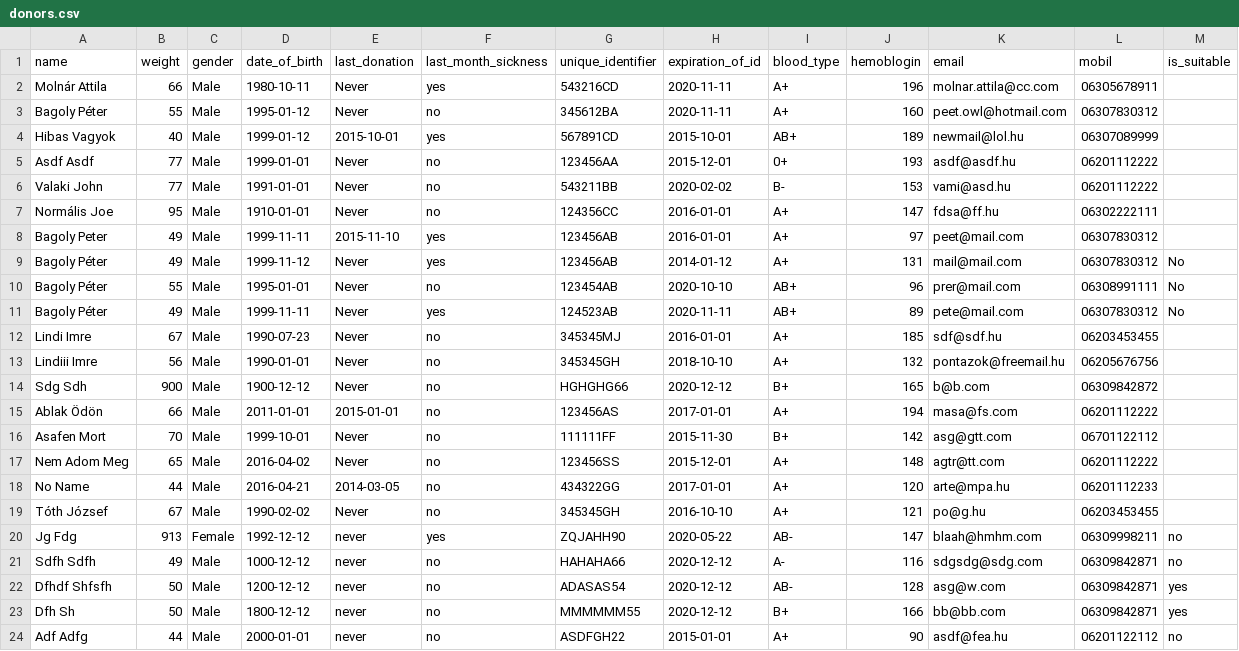
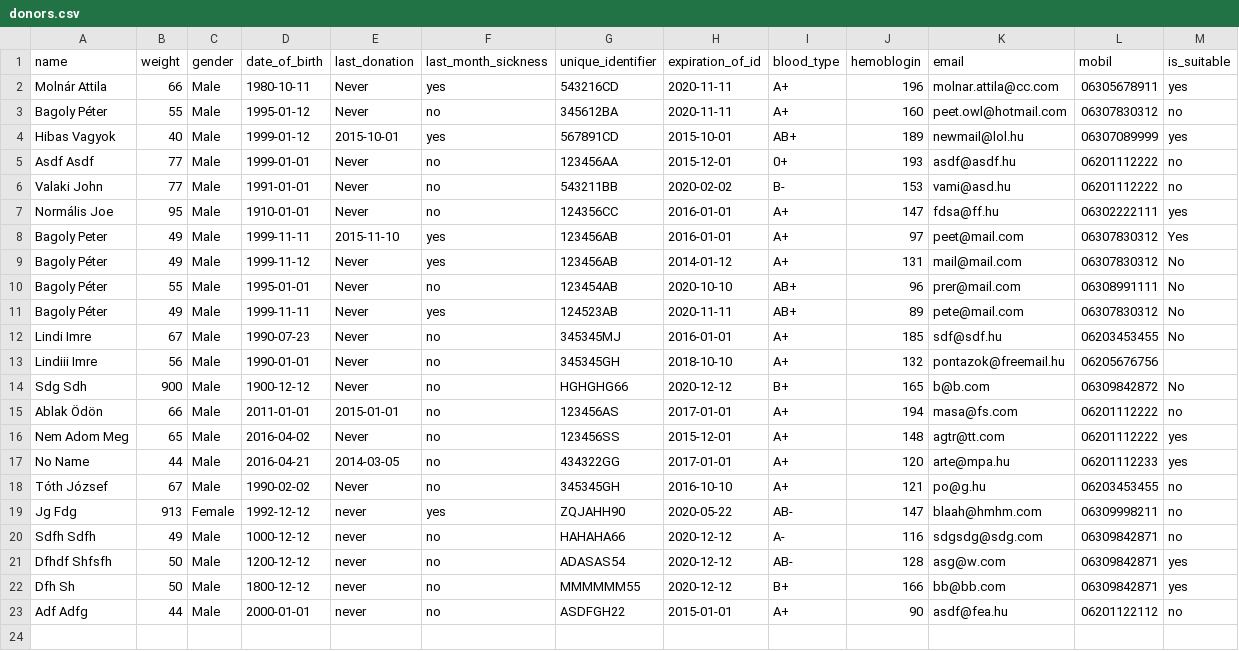
Before and after one commit to lindi-imre/blood_donation, a CSV file: Data/donors.csv, drawn as a sheet.

```diff
--- a/Data/donors.csv
+++ b/Data/donors.csv
@@ -1,9 +1,9 @@
 name,weight,gender,date_of_birth,last_donation,last_month_sickness,unique_identifier,expiration_of_id,blood_type,hemoblogin,email,mobil,is_suitable
-Molnár Attila,66,Male,1980-10-11,Never,yes,543216CD,2020-11-11,A+,196,molnar.attila@cc.com,06305678911
-Bagoly Péter,55,Male,1995-01-12,Never,no,345612BA,2020-11-11,A+,160,peet.owl@hotmail.com,06307830312
-Hibas Vagyok,40,Male,1999-01-12,2015-10-01,yes,567891CD,2015-10-01,AB+,189,newmail@lol.hu,06307089999
-Asdf Asdf,77,Male,1999-01-01,Never,no,123456AA,2015-12-01,0+,193,asdf@asdf.hu,06201112222
-Valaki John,77,Male,1991-01-01,Never,no,543211BB,2020-02-02,B-,153,vami@asd.hu,06201112222
-Normális Joe,95,Male,1910-01-01,Never,no,124356CC,2016-01-01,A+,147,fdsa@ff.hu,06302222111
-Bagoly Peter,49,Male,1999-11-11,2015-11-10,yes,123456AB,2016-01-01,A+,97,peet@mail.com,06307830312
+Molnár Attila,66,Male,1980-10-11,Never,yes,543216CD,2020-11-11,A+,196,molnar.attila@cc.com,06305678911,yes
+Bagoly Péter,55,Male,1995-01-12,Never,no,345612BA,2020-11-11,A+,160,peet.owl@hotmail.com,06307830312,no
+Hibas Vagyok,40,Male,1999-01-12,2015-10-01,yes,567891CD,2015-10-01,AB+,189,newmail@lol.hu,06307089999,yes
+Asdf Asdf,77,Male,1999-01-01,Never,no,123456AA,2015-12-01,0+,193,asdf@asdf.hu,06201112222,no
+Valaki John,77,Male,1991-01-01,Never,no,543211BB,2020-02-02,B-,153,vami@asd.hu,06201112222,no
+Normális Joe,95,Male,1910-01-01,Never,no,124356CC,2016-01-01,A+,147,fdsa@ff.hu,06302222111,yes
+Bagoly Peter,49,Male,1999-11-11,2015-11-10,yes,123456AB,2016-01-01,A+,97,peet@mail.com,06307830312,Yes
 Bagoly Péter,49,Male,1999-11-12,Never,yes,123456AB,2014-01-12,A+,131,mail@mail.com,06307830312,No
@@ -11,10 +11,9 @@ Bagoly Péter,55,Male,1995-01-01,Never,no,123454AB,2020-10-10,AB+,96,prer@mail.c
 Bagoly Péter,49,Male,1999-11-11,Never,yes,124523AB,2020-11-11,AB+,89,pete@mail.com,06307830312,No
-Lindi Imre,67,Male,1990-07-23,Never,no,345345MJ,2016-01-01,A+,185,sdf@sdf.hu,06203453455
+Lindi Imre,67,Male,1990-07-23,Never,no,345345MJ,2016-01-01,A+,185,sdf@sdf.hu,06203453455,No
 Lindiii Imre,56,Male,1990-01-01,Never,no,345345GH,2018-10-10,A+,132,pontazok@freemail.hu,06205676756
-Sdg Sdh,900,Male,1900-12-12,Never,no,HGHGHG66,2020-12-12,B+,165,b@b.com,06309842872
-Ablak Ödön,66,Male,2011-01-01,2015-01-01,no,123456AS,2017-01-01,A+,194,masa@fs.com,06201112222
-Asafen Mort,70,Male,1999-10-01,Never,no,111111FF,2015-11-30,B+,142,asg@gtt.com,06701122112
-Nem Adom Meg,65,Male,2016-04-02,Never,no,123456SS,2015-12-01,A+,148,agtr@tt.com,06201112222
-No Name,44,Male,2016-04-21,2014-03-05,no,434322GG,2017-01-01,A+,120,arte@mpa.hu,06201112233
-Tóth József,67,Male,1990-02-02,Never,no,345345GH,2016-10-10,A+,121,po@g.hu,06203453455
+Sdg Sdh,900,Male,1900-12-12,Never,no,HGHGHG66,2020-12-12,B+,165,b@b.com,06309842872,No
+Ablak Ödön,66,Male,2011-01-01,2015-01-01,no,123456AS,2017-01-01,A+,194,masa@fs.com,06201112222,no
+Nem Adom Meg,65,Male,2016-04-02,Never,no,123456SS,2015-12-01,A+,148,agtr@tt.com,06201112222,yes
+No Name,44,Male,2016-04-21,2014-03-05,no,434322GG,2017-01-01,A+,120,arte@mpa.hu,06201112233,yes
+Tóth József,67,Male,1990-02-02,Never,no,345345GH,2016-10-10,A+,121,po@g.hu,06203453455,no
 Jg Fdg,913,Female,1992-12-12,never,yes,ZQJAHH90,2020-05-22,AB-,147,blaah@hmhm.com,06309998211,no
```
Also changed, not shown: 10 other files.
